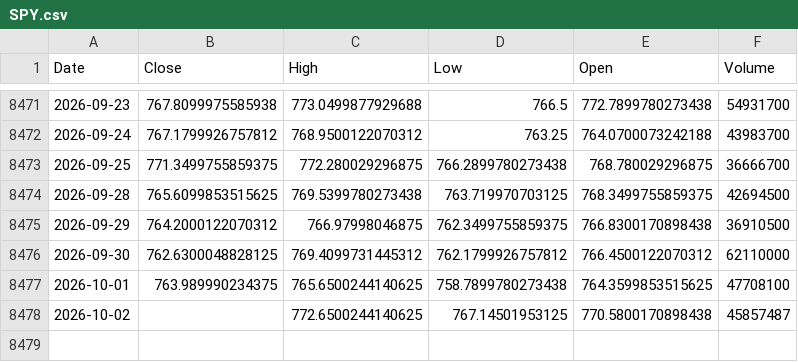
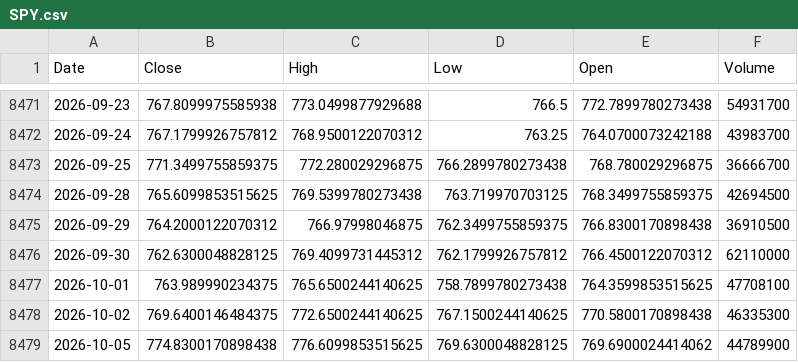
Before and after one commit to kittycapital/vix-spy, a CSV file: data/SPY.csv, drawn as a sheet; only a part is shown, gaps mark what is left out.

```diff
--- a/data/SPY.csv
+++ b/data/SPY.csv
@@ -8477,2 +8477,3 @@ Date,Close,High,Low,Open,Volume
 2026-10-01,763.989990234375,765.6500244140625,758.7899780273438,764.3599853515625,47708100
-2026-10-02,,772.6500244140625,767.14501953125,770.5800170898438,45857487
+2026-10-02,769.6400146484375,772.6500244140625,767.1500244140625,770.5800170898438,46335300
+2026-10-05,774.8300170898438,776.6099853515625,769.6300048828125,769.6900024414062,44789900
```
Also changed, not shown: data/VIX.csv.
